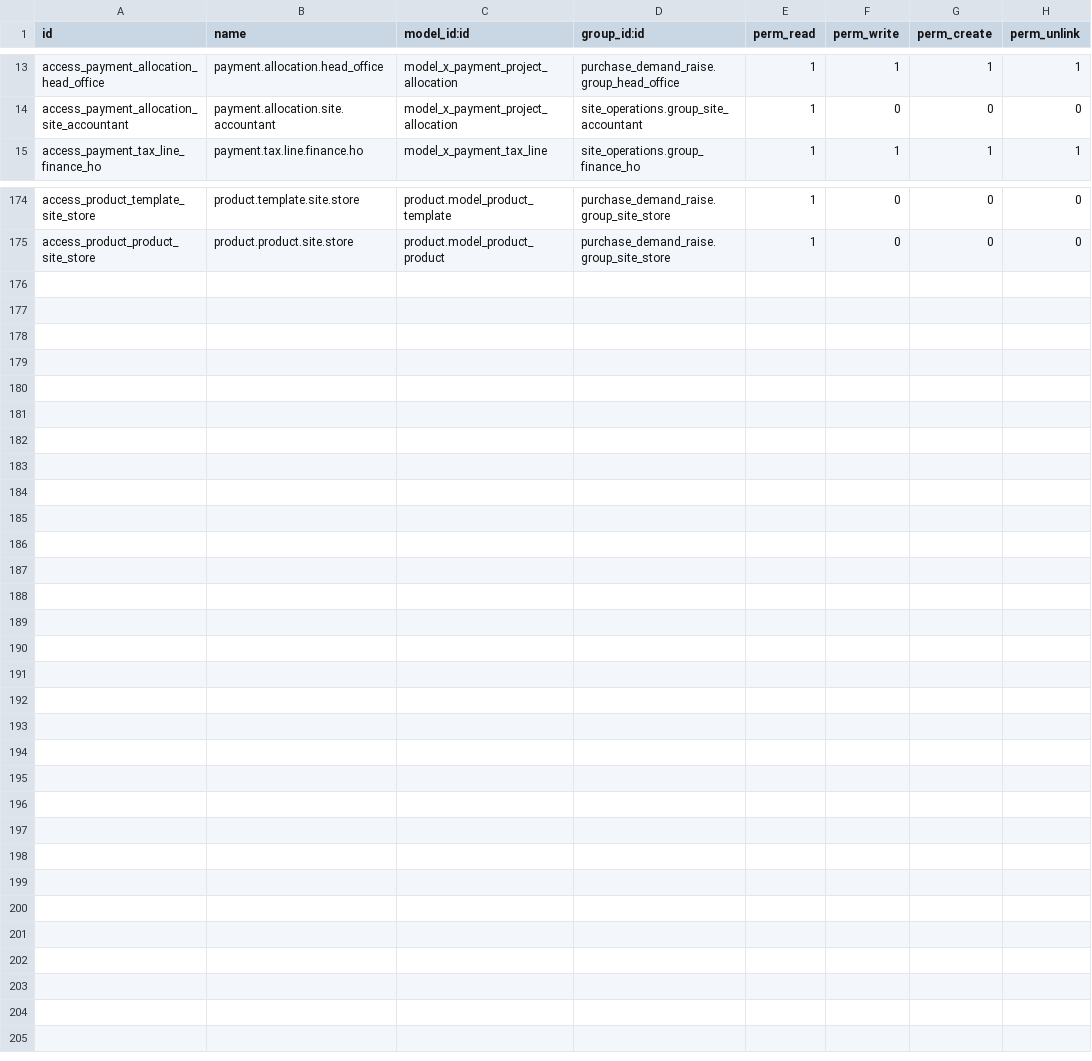
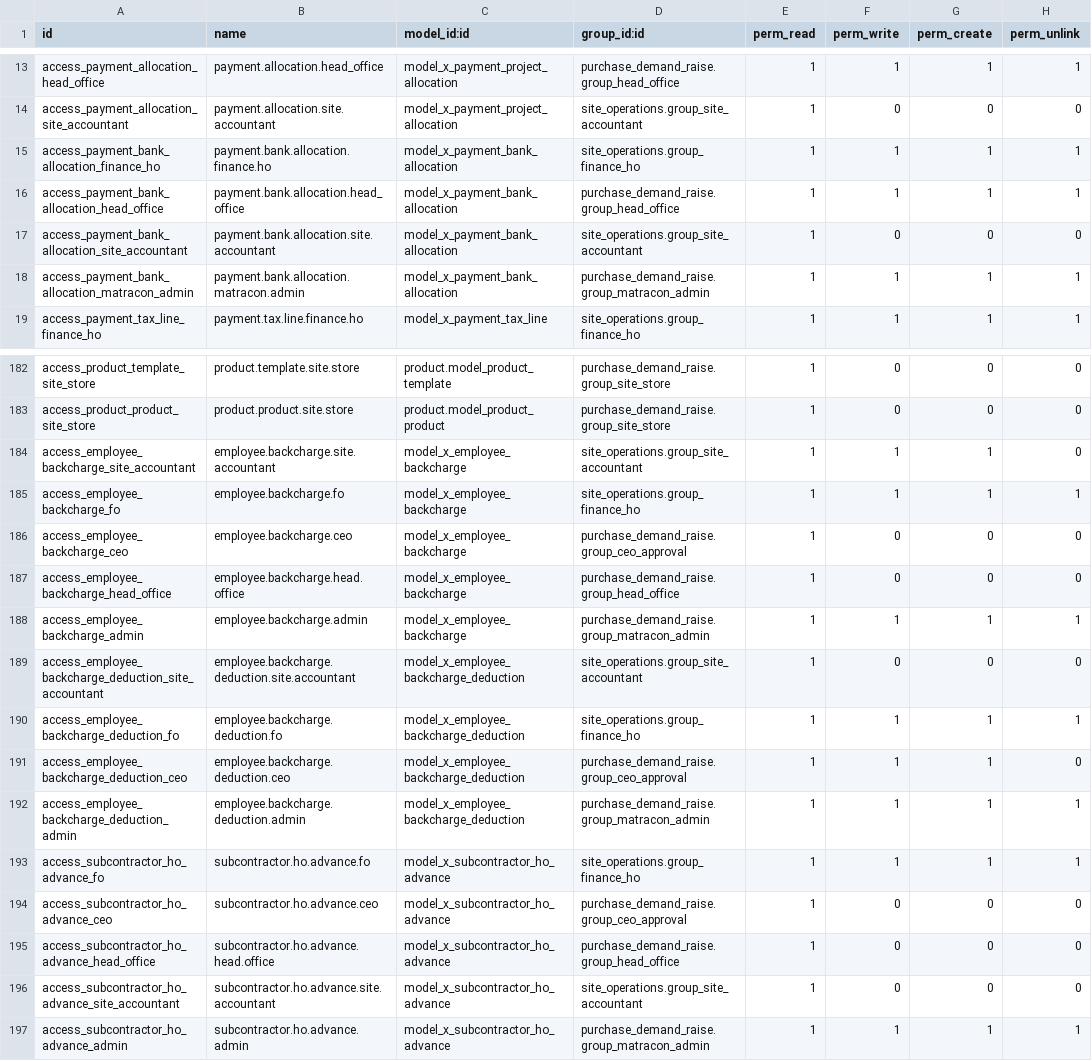
Before and after one commit to bilalfcca/matracon_odoo_erp, a CSV file: site_operations/security/ir.model.access.csv, drawn as a sheet; only a part is shown, gaps mark what is left out; the diff covers the shown part only; the diff names each change by its address in the sheet, - before the commit and + after, or states it on an @@ line.

```diff
--- a/site_operations/security/ir.model.access.csv
+++ b/site_operations/security/ir.model.access.csv
+row 15: access_payment_bank_allocation_finance_ho | payment.bank.allocation.finance.ho | model_x_payment_bank_allocation | site_operations.group_finance_ho | 1 | 1 | 1 | 1
+row 16: access_payment_bank_allocation_head_office | payment.bank.allocation.head_office | model_x_payment_bank_allocation | purchase_demand_raise.group_head_office | 1 | 1 | 1 | 1
+row 17: access_payment_bank_allocation_site_accountant | payment.bank.allocation.site.accountant | model_x_payment_bank_allocation | site_operations.group_site_accountant | 1 | 0 | 0 | 0
+row 18: access_payment_bank_allocation_matracon_admin | payment.bank.allocation.matracon.admin | model_x_payment_bank_allocation | purchase_demand_raise.group_matracon_admin | 1 | 1 | 1 | 1
+row 184: access_employee_backcharge_site_accountant | employee.backcharge.site.accountant | model_x_employee_backcharge | site_operations.group_site_accountant | 1 | 1 | 1 | 0
+row 185: access_employee_backcharge_fo | employee.backcharge.fo | model_x_employee_backcharge | site_operations.group_finance_ho | 1 | 1 | 1 | 1
+row 186: access_employee_backcharge_ceo | employee.backcharge.ceo | model_x_employee_backcharge | purchase_demand_raise.group_ceo_approval | 1 | 0 | 0 | 0
+row 187: access_employee_backcharge_head_office | employee.backcharge.head.office | model_x_employee_backcharge | purchase_demand_raise.group_head_office | 1 | 0 | 0 | 0
+row 188: access_employee_backcharge_admin | employee.backcharge.admin | model_x_employee_backcharge | purchase_demand_raise.group_matracon_admin | 1 | 1 | 1 | 1
+row 189: access_employee_backcharge_deduction_site_accountant | employee.backcharge.deduction.site.accountant | model_x_employee_backcharge_deduction | site_operations.group_site_accountant | 1 | 0 | 0 | 0
+row 190: access_employee_backcharge_deduction_fo | employee.backcharge.deduction.fo | model_x_employee_backcharge_deduction | site_operations.group_finance_ho | 1 | 1 | 1 | 1
+row 191: access_employee_backcharge_deduction_ceo | employee.backcharge.deduction.ceo | model_x_employee_backcharge_deduction | purchase_demand_raise.group_ceo_approval | 1 | 1 | 1 | 0
+row 192: access_employee_backcharge_deduction_admin | employee.backcharge.deduction.admin | model_x_employee_backcharge_deduction | purchase_demand_raise.group_matracon_admin | 1 | 1 | 1 | 1
+row 193: access_subcontractor_ho_advance_fo | subcontractor.ho.advance.fo | model_x_subcontractor_ho_advance | site_operations.group_finance_ho | 1 | 1 | 1 | 1
+row 194: access_subcontractor_ho_advance_ceo | subcontractor.ho.advance.ceo | model_x_subcontractor_ho_advance | purchase_demand_raise.group_ceo_approval | 1 | 0 | 0 | 0
+row 195: access_subcontractor_ho_advance_head_office | subcontractor.ho.advance.head.office | model_x_subcontractor_ho_advance | purchase_demand_raise.group_head_office | 1 | 0 | 0 | 0
+row 196: access_subcontractor_ho_advance_site_accountant | subcontractor.ho.advance.site.accountant | model_x_subcontractor_ho_advance | site_operations.group_site_accountant | 1 | 0 | 0 | 0
+row 197: access_subcontractor_ho_advance_admin | subcontractor.ho.advance.admin | model_x_subcontractor_ho_advance | purchase_demand_raise.group_matracon_admin | 1 | 1 | 1 | 1
```
Also changed, not shown: 4 added rows elsewhere in this file, 57 other files.
